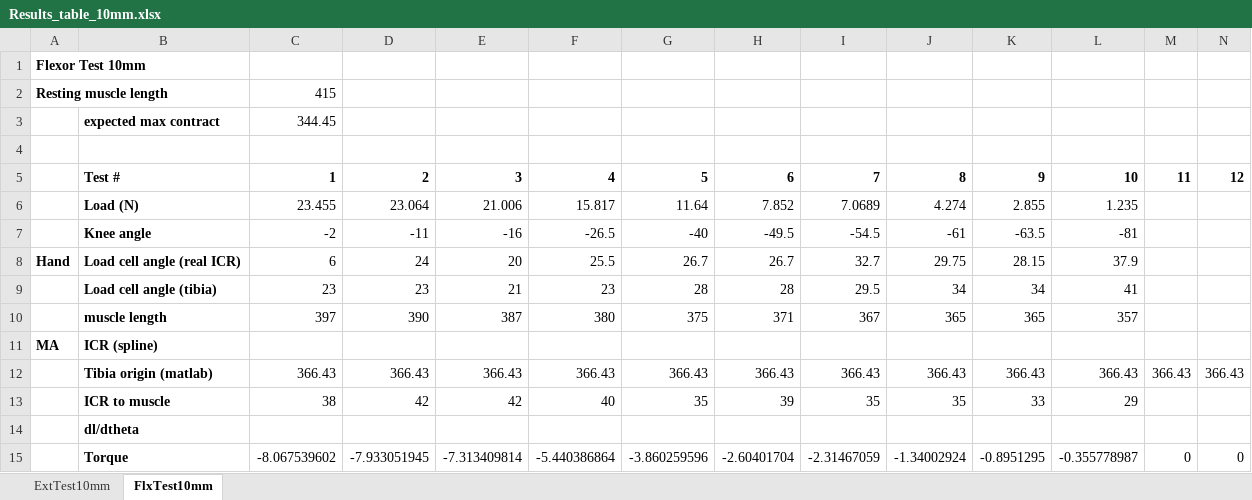
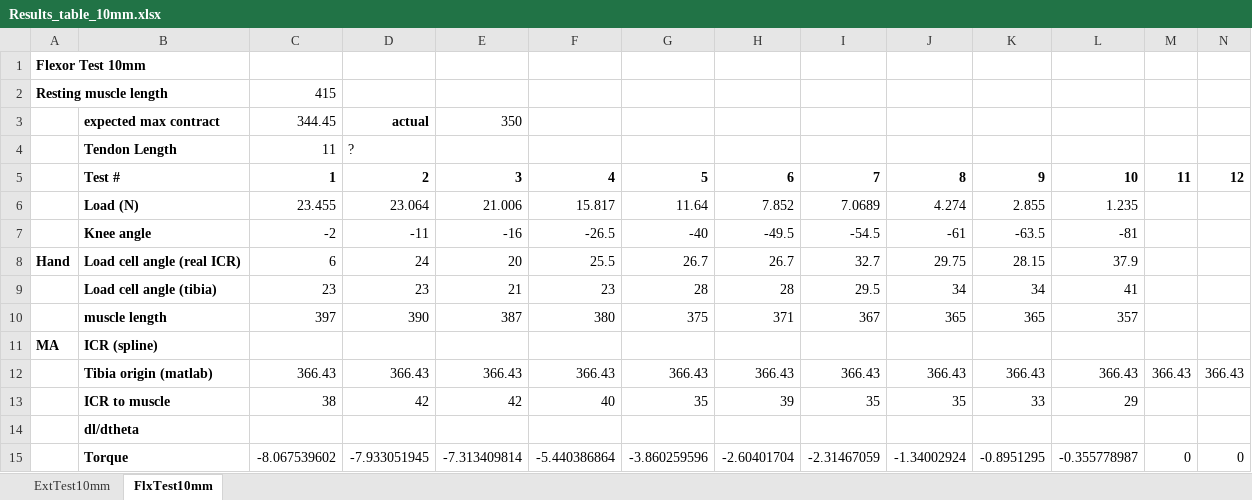
Before and after one commit to Agile-and-Adaptive-Robotics/Bipedal_Robot, an Excel workbook: Testing_Data/2022_02_Festo/Results_table_10mm.xlsx, sheet FlxTest10mm, drawn as a sheet; only a part is shown; values as stored, in another font and other column widths than the file's, no borders; charts and pictures not drawn; rows hold the shown columns only; the diff names each change by its address in the sheet, - before the commit and + after, or states it on an @@ line.

```diff
--- a/Testing_Data/2022_02_Festo/Results_table_10mm.xlsx (sheet FlxTest10mm)
+++ b/Testing_Data/2022_02_Festo/Results_table_10mm.xlsx (sheet FlxTest10mm)
-D3: (empty)
+D3: actual
-E3: (empty)
+E3: 350
-row 4: (empty)
+row 4:  | Tendon Length | 11 | ?
```
Also changed, not shown: sheet ExtTest10mm, charts or pictures, Testing_Data/2022_02_Festo/Results_table_10mm_pinned_LoadCell.xlsx, Testing_Data/2022_02_Festo/Results_table_FullSize.xlsx, 11 other files.
